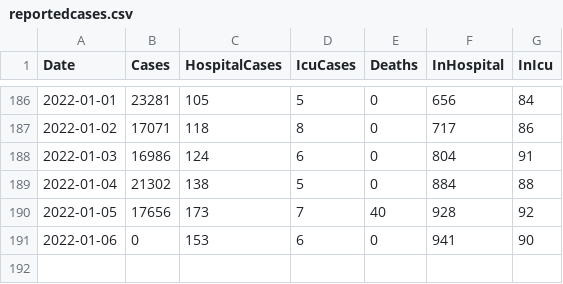
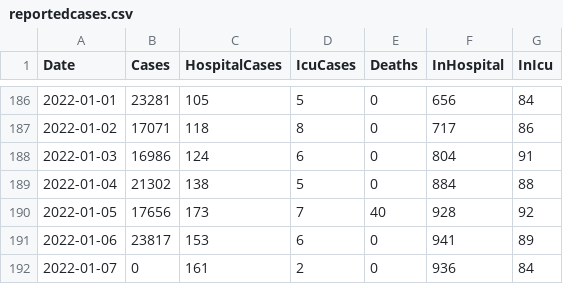
Before and after one commit to derekocallaghan/covid19data, a CSV file: notebooks/data/reportedcases.csv, drawn as a sheet; only a part is shown, gaps mark what is left out.

Commit message:
Added latest data

```diff
--- a/notebooks/data/reportedcases.csv
+++ b/notebooks/data/reportedcases.csv
@@ -190,2 +190,3 @@ Date,Cases,HospitalCases,IcuCases,Deaths,InHospital,InIcu
 2022-01-05,17656,173,7,40,928,92
-2022-01-06,0,153,6,0,941,90
+2022-01-06,23817,153,6,0,941,89
+2022-01-07,0,161,2,0,936,84
```
Also changed, not shown: notebooks/data/ecdcireland.csv, 2 other files.
